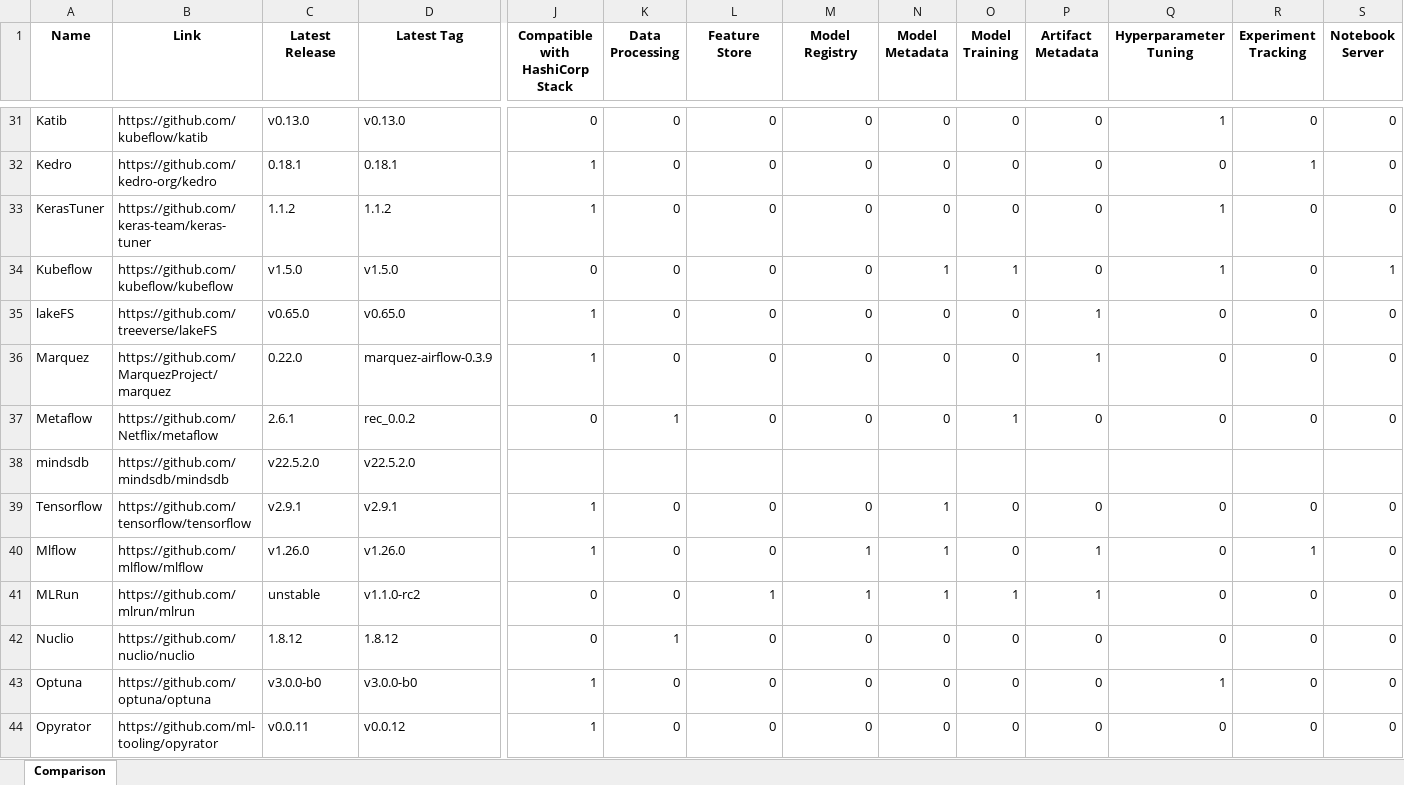
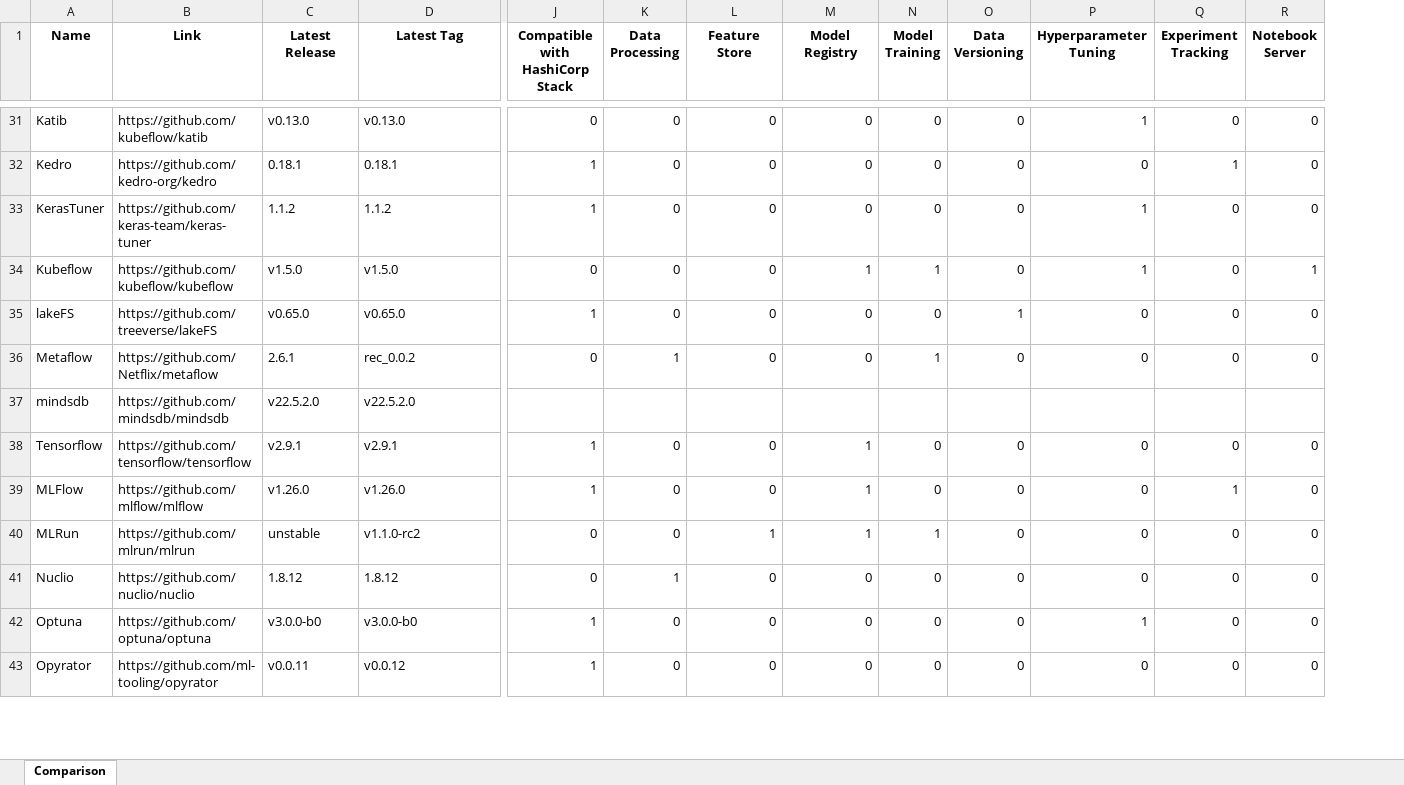
Before and after one commit to maltehedderich/MLOps, an Excel workbook: tools/tool_comparison.xlsx, sheet Comparison, drawn as a sheet; only a part is shown, gaps mark what is left out; values as stored, in another font and other column widths than the file's, no borders; removed rows and columns are numbered as before the commit, all else as after; rows hold the shown columns only; the diff covers the shown part only; the diff names each change by its address in the sheet, - before the commit and + after, or states it on an @@ line.

Commit message:
some tools added

```diff
--- a/tools/tool_comparison.xlsx (sheet Comparison)
+++ b/tools/tool_comparison.xlsx (sheet Comparison)
-column N (Model Metadata), rows 31-35: 0 | 0 | 0 | 1 | 0; rows 37-44: 0 |  | 1 | 1 | 1 | 0 | 0 | 0
-O1: Artifact Metadata
+O1: Data Versioning
-M34 (Model Registry): 0
+M34 (Model Registry): 1
-row 36: Marquez | https://github.com/MarquezProject/marquez | 0.22.0 | marquez-airflow-0.3.9 | 1 | 0 | 0 | 0 | 0 | 0 | 1 | 0 | 0 | 0
-M38 (Model Registry): 0
+M38 (Model Registry): 1
-A39 (Name): Mlflow
+A39 (Name): MLFlow
-O39:O40 (Data Versioning): 1
+O39:O40 (Data Versioning): 0
```
Also changed, not shown: 7 added rows, 7 edited cells and cell formats elsewhere in this sheet.
